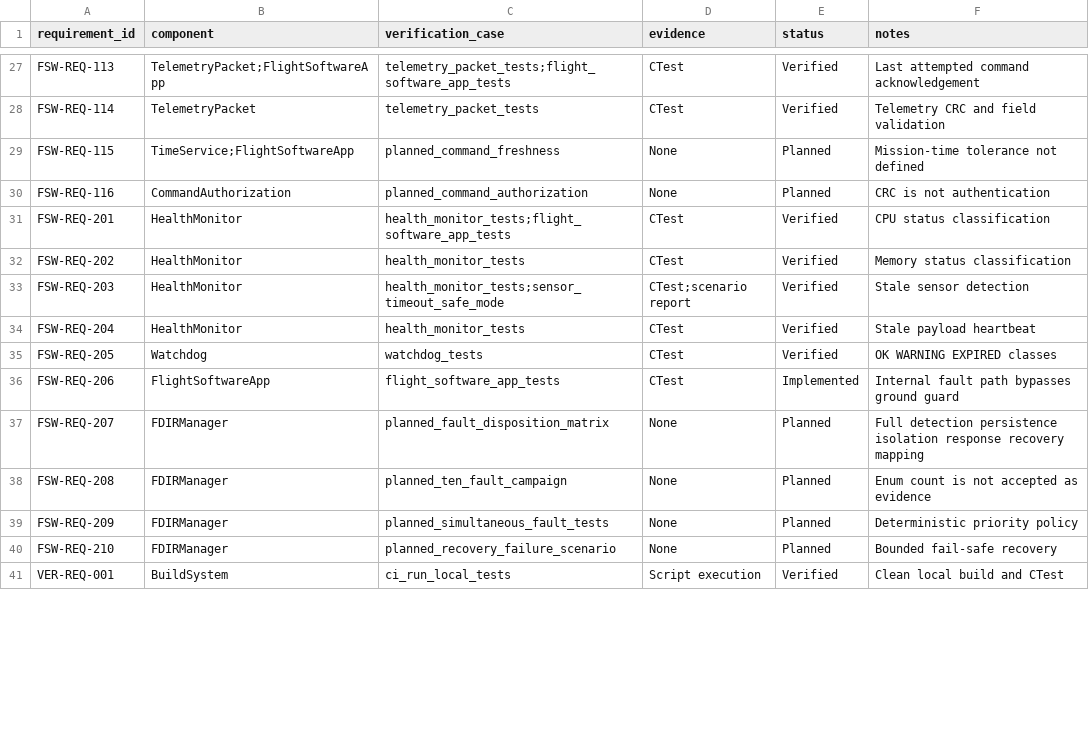
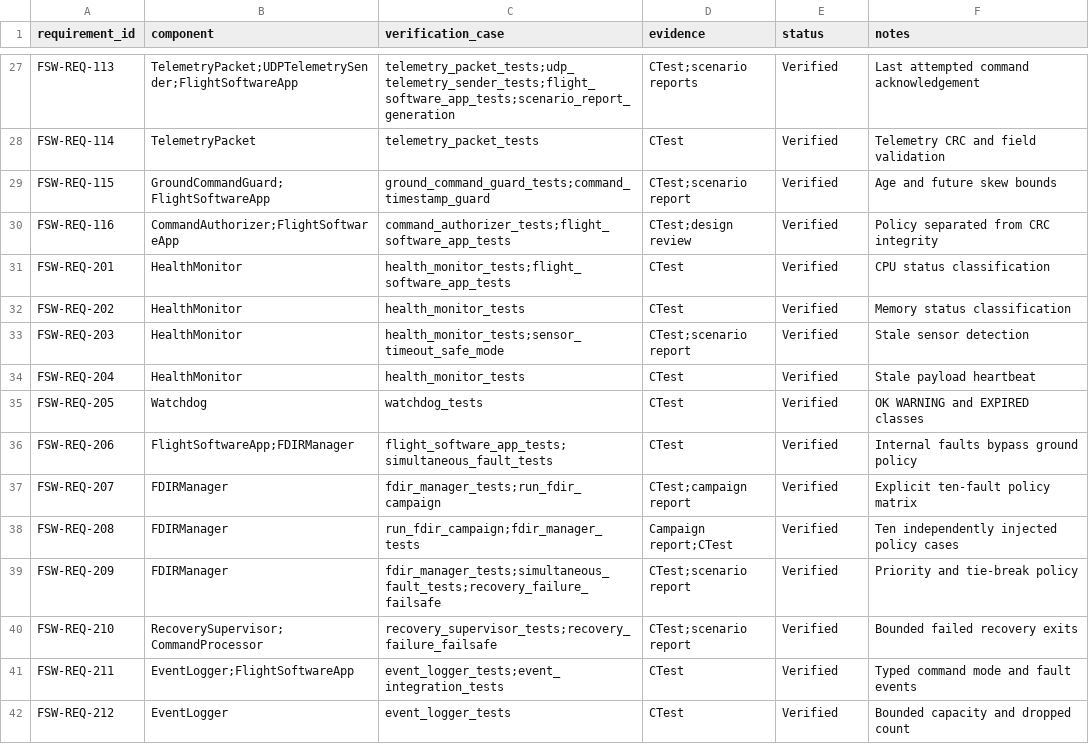
Before and after one commit to XpiredRuby/AstraSim-FSW, a CSV file: docs/VERIFICATION_MATRIX.csv, drawn as a sheet; only a part is shown, gaps mark what is left out; the shorter side is filled out with more unchanged rows; the diff covers the shown part only; the diff names each change by its address in the sheet, - before the commit and + after, or states it on an @@ line.

```diff
--- a/docs/VERIFICATION_MATRIX.csv
+++ b/docs/VERIFICATION_MATRIX.csv
-B27 (component): TelemetryPacket;FlightSoftwareApp
+B27 (component): TelemetryPacket;UDPTelemetrySender;FlightSoftwareApp
-C27 (verification_case): telemetry_packet_tests;flight_software_app_tests
+C27 (verification_case): telemetry_packet_tests;udp_telemetry_sender_tests;flight_software_app_tests;scenario_report_generation
-D27 (evidence): CTest
+D27 (evidence): CTest;scenario reports
-B29 (component): TimeService;FlightSoftwareApp
+B29 (component): GroundCommandGuard;FlightSoftwareApp
-C29 (verification_case): planned_command_freshness
+C29 (verification_case): ground_command_guard_tests;command_timestamp_guard
-D29 (evidence): None
+D29 (evidence): CTest;scenario report
-E29:E30 (status): Planned
+E29:E30 (status): Verified
-F29 (notes): Mission-time tolerance not defined
+F29 (notes): Age and future skew bounds
-B30 (component): CommandAuthorization
+B30 (component): CommandAuthorizer;FlightSoftwareApp
-C30 (verification_case): planned_command_authorization
+C30 (verification_case): command_authorizer_tests;flight_software_app_tests
-D30 (evidence): None
+D30 (evidence): CTest;design review
-F30 (notes): CRC is not authentication
+F30 (notes): Policy separated from CRC integrity
-F35 (notes): OK WARNING EXPIRED classes
+F35 (notes): OK WARNING and EXPIRED classes
-B36 (component): FlightSoftwareApp
+B36 (component): FlightSoftwareApp;FDIRManager
-C36 (verification_case): flight_software_app_tests
+C36 (verification_case): flight_software_app_tests;simultaneous_fault_tests
-E36 (status): Implemented
+E36 (status): Verified
-F36 (notes): Internal fault path bypasses ground guard
+F36 (notes): Internal faults bypass ground policy
-C37 (verification_case): planned_fault_disposition_matrix
+C37 (verification_case): fdir_manager_tests;run_fdir_campaign
-D37 (evidence): None
+D37 (evidence): CTest;campaign report
-E37:E40 (status): Planned
+E37:E40 (status): Verified
-F37 (notes): Full detection persistence isolation response recovery mapping
+F37 (notes): Explicit ten-fault policy matrix
-C38 (verification_case): planned_ten_fault_campaign
+C38 (verification_case): run_fdir_campaign;fdir_manager_tests
-D38 (evidence): None
+D38 (evidence): Campaign report;CTest
-F38 (notes): Enum count is not accepted as evidence
+F38 (notes): Ten independently injected policy cases
-C39 (verification_case): planned_simultaneous_fault_tests
+C39 (verification_case): fdir_manager_tests;simultaneous_fault_tests;recovery_failure_failsafe
-D39:D40 (evidence): None
+D39:D40 (evidence): CTest;scenario report
-F39 (notes): Deterministic priority policy
+F39 (notes): Priority and tie-break policy
-B40 (component): FDIRManager
+B40 (component): RecoverySupervisor;CommandProcessor
-C40 (verification_case): planned_recovery_failure_scenario
+C40 (verification_case): recovery_supervisor_tests;recovery_failure_failsafe
-F40 (notes): Bounded fail-safe recovery
+F40 (notes): Bounded failed recovery exits
+row 41: FSW-REQ-211 | EventLogger;FlightSoftwareApp | event_logger_tests;event_integration_tests | CTest | Verified | Typed command mode and fault events
+row 42: FSW-REQ-212 | EventLogger | event_logger_tests | CTest | Verified | Bounded capacity and dropped count
```
Also changed, not shown: 3 added rows and 103 edited cells elsewhere in this file, 9 other files.
